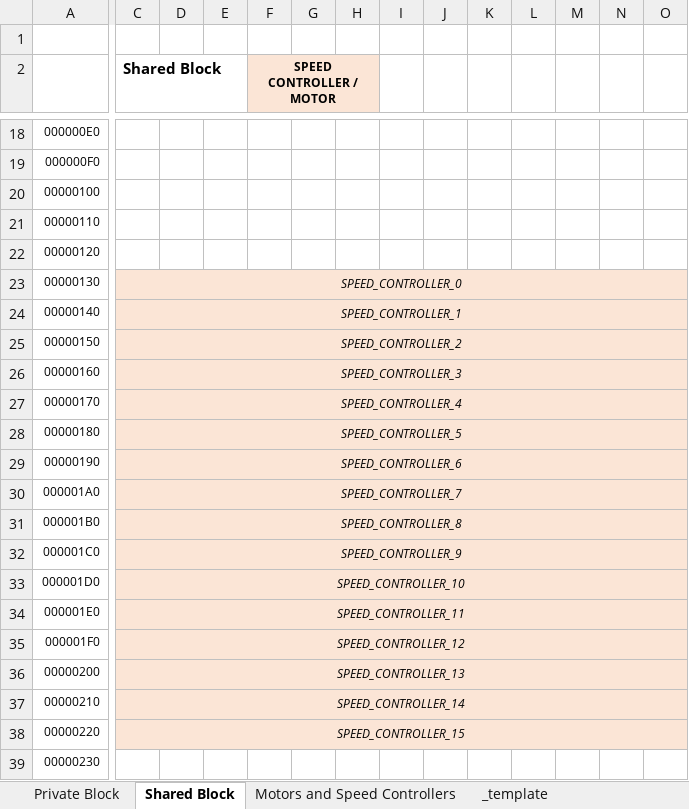
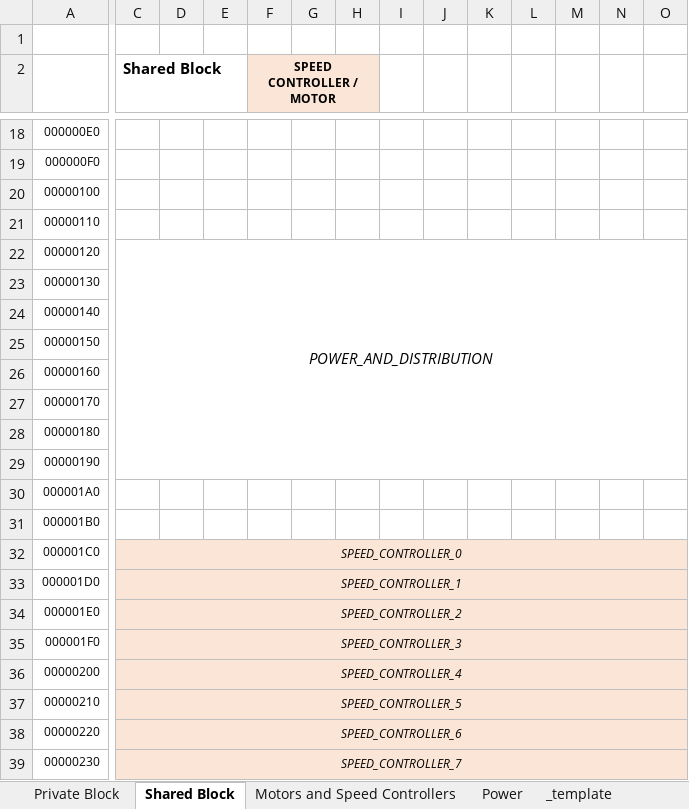
Before and after one commit to JaciBrunning/ToastCPP, an Excel workbook: docs/Memory_Sheet.xlsx, sheet Shared Block, drawn as a sheet; only a part is shown, gaps mark what is left out; values as stored, in another font and other column widths than the file's, no borders; the diff covers the shown part only; the diff names each change by its address in the sheet, - before the commit and + after, or states it on an @@ line.

Commit message:
Basic Power IO interface

```diff
--- a/docs/Memory_Sheet.xlsx (sheet Shared Block)
+++ b/docs/Memory_Sheet.xlsx (sheet Shared Block)
+sheet tab: Power
-C22 (Shared Block): (empty)
+C22 (Shared Block): POWER_AND_DISTRIBUTION
+C22:R29 merged
-C23 (Shared Block): SPEED_CONTROLLER_0
+C23 (Shared Block): (empty)
-C23:O31 fill: #FBE5D6
+C23:O31 fill: none
-C23:R23 merged
-C24 (Shared Block): SPEED_CONTROLLER_1
+C24 (Shared Block): (empty)
-C24:R24 merged
-C25 (Shared Block): SPEED_CONTROLLER_2
+C25 (Shared Block): (empty)
-C25:R25 merged
-C26 (Shared Block): SPEED_CONTROLLER_3
+C26 (Shared Block): (empty)
-C26:R26 merged
-C27 (Shared Block): SPEED_CONTROLLER_4
+C27 (Shared Block): (empty)
-C27:R27 merged
-C28 (Shared Block): SPEED_CONTROLLER_5
+C28 (Shared Block): (empty)
-C28:R28 merged
-C29 (Shared Block): SPEED_CONTROLLER_6
+C29 (Shared Block): (empty)
-C29:R29 merged
-C30 (Shared Block): SPEED_CONTROLLER_7
+C30 (Shared Block): (empty)
-C30:R30 merged
-C31 (Shared Block): SPEED_CONTROLLER_8
+C31 (Shared Block): (empty)
-C31:R31 merged
-C32 (Shared Block): SPEED_CONTROLLER_9
+C32 (Shared Block): SPEED_CONTROLLER_0
-C33 (Shared Block): SPEED_CONTROLLER_10
+C33 (Shared Block): SPEED_CONTROLLER_1
-C34 (Shared Block): SPEED_CONTROLLER_11
+C34 (Shared Block): SPEED_CONTROLLER_2
-C35 (Shared Block): SPEED_CONTROLLER_12
+C35 (Shared Block): SPEED_CONTROLLER_3
-C36 (Shared Block): SPEED_CONTROLLER_13
+C36 (Shared Block): SPEED_CONTROLLER_4
-C37 (Shared Block): SPEED_CONTROLLER_14
+C37 (Shared Block): SPEED_CONTROLLER_5
-C38 (Shared Block): SPEED_CONTROLLER_15
+C38 (Shared Block): SPEED_CONTROLLER_6
-C39 (Shared Block): (empty)
+C39 (Shared Block): SPEED_CONTROLLER_7
-C39:O39 fill: none
+C39:O39 fill: #FBE5D6
+C39:R39 merged
```
Also changed, not shown: 8 edited cells, cell formats and merged cells elsewhere in this sheet, 9 other files.
